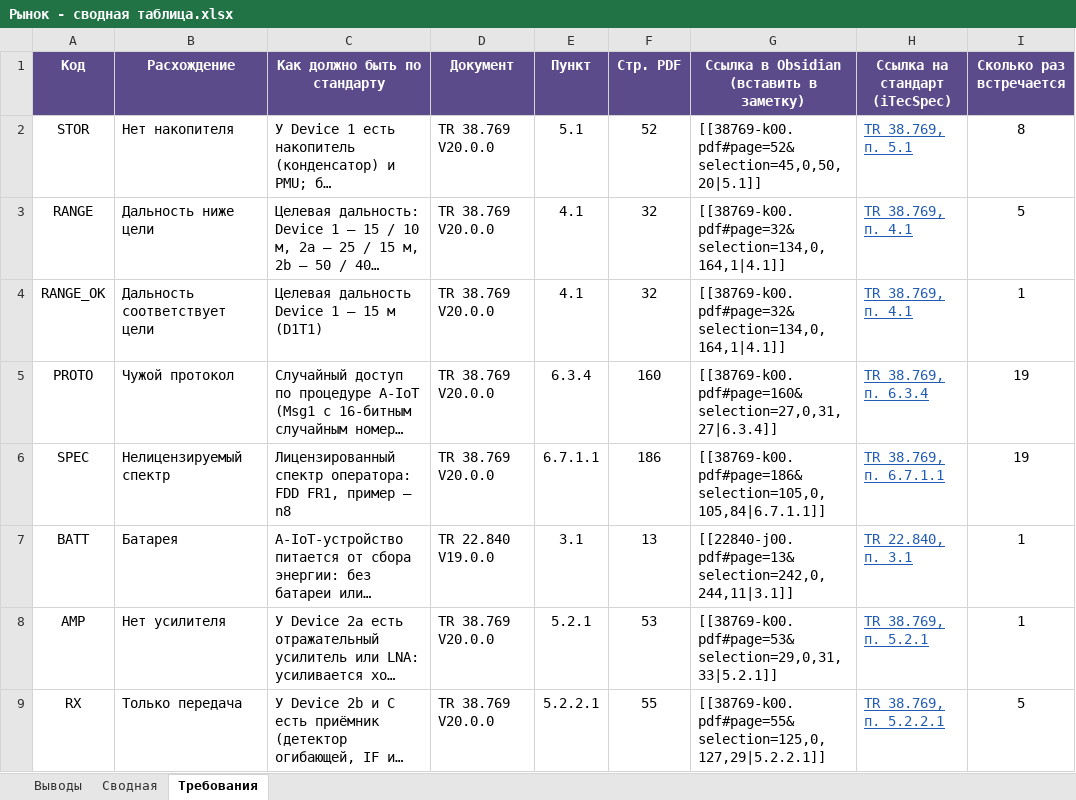
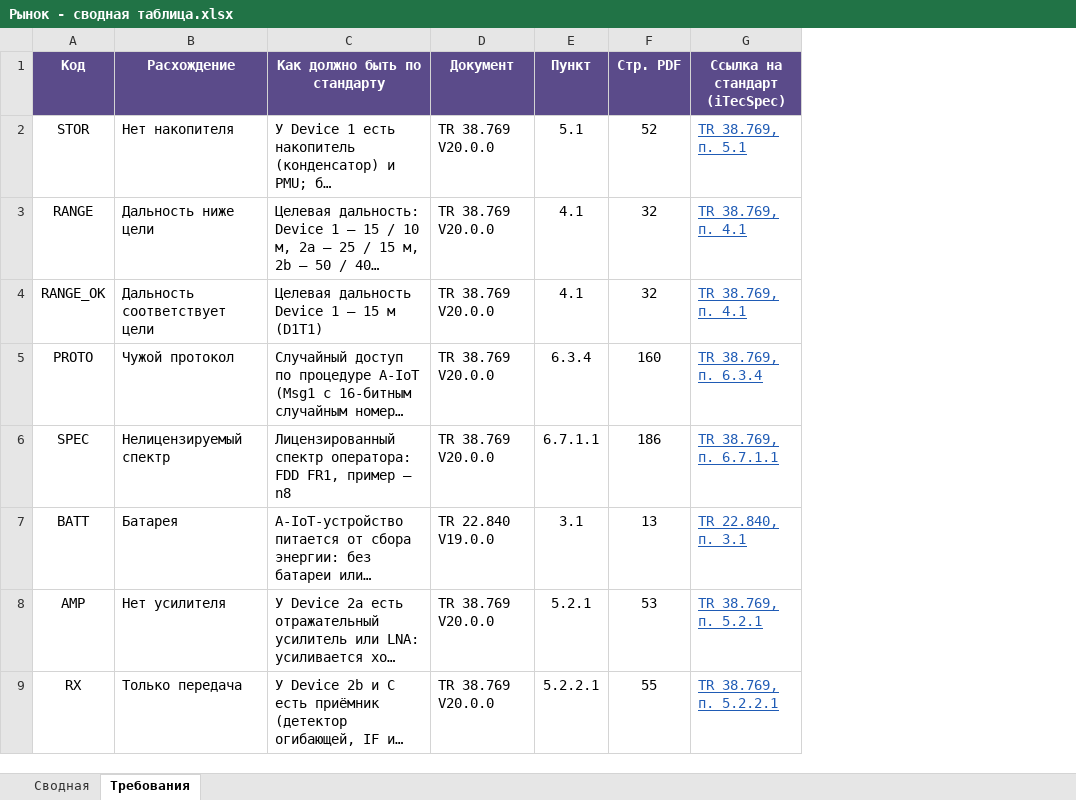
Before and after one commit to HappyElon/AIoT_Analysis, an Excel workbook: 06 Рынок/Рынок - сводная таблица.xlsx, sheet Требования, drawn as a sheet; only a part is shown; long unchanged cells end in …; values as stored, in another font and other column widths than the file's, no borders; the diff names each change by its address in the sheet, - before the commit and + after, or states it on an @@ line.

```diff
--- a/06 Рынок/Рынок - сводная таблица.xlsx (sheet Требования)
+++ b/06 Рынок/Рынок - сводная таблица.xlsx (sheet Требования)
-sheet tab: Выводы
-column G, rows 1-9: Ссылка в Obsidian (вставить в заметку) | [[38769-k00.pdf#page=52&selection=45,0,50,20|5.1]] | [[38769-k00.pdf#page=32&selection=134,0,164,1|4.1]] | [[38769-k00.pdf#page=32&selection=134,0,164,1|4.1]] | [[38769-k00.pdf#page=160&selection=27,0,31,27|6.3.4]] | [[38769-k00.pdf#page=186&selection=105,0,105,84|6.7.1.1]] | [[22840-j00.pdf#page=13&selection=242,0,244,11|3.1]] | [[38769-k00.pdf#page=53&selection=29,0,31,33|5.2.1]] | [[38769-k00.pdf#page=55&selection=125,0,127,29|5.2.2.1]]
-column I (Сколько раз встречается), rows 2-9: 8 | 5 | 1 | 19 | 19 | 1 | 1 | 5
```
Also changed, not shown: 2 other files.
